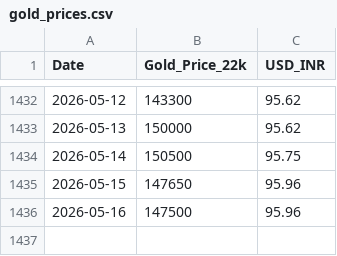
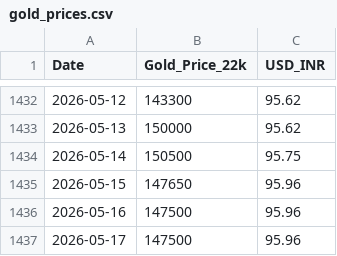
Before and after one commit to h-sane/aurum-v1, a CSV file: data/gold_prices.csv, drawn as a sheet; only a part is shown, gaps mark what is left out; the diff names each change by its address in the sheet, - before the commit and + after, or states it on an @@ line.

```diff
--- a/data/gold_prices.csv
+++ b/data/gold_prices.csv
+row 1437: 2026-05-17 | 147500 | 95.96
```
Also changed, not shown: 2 other files.
